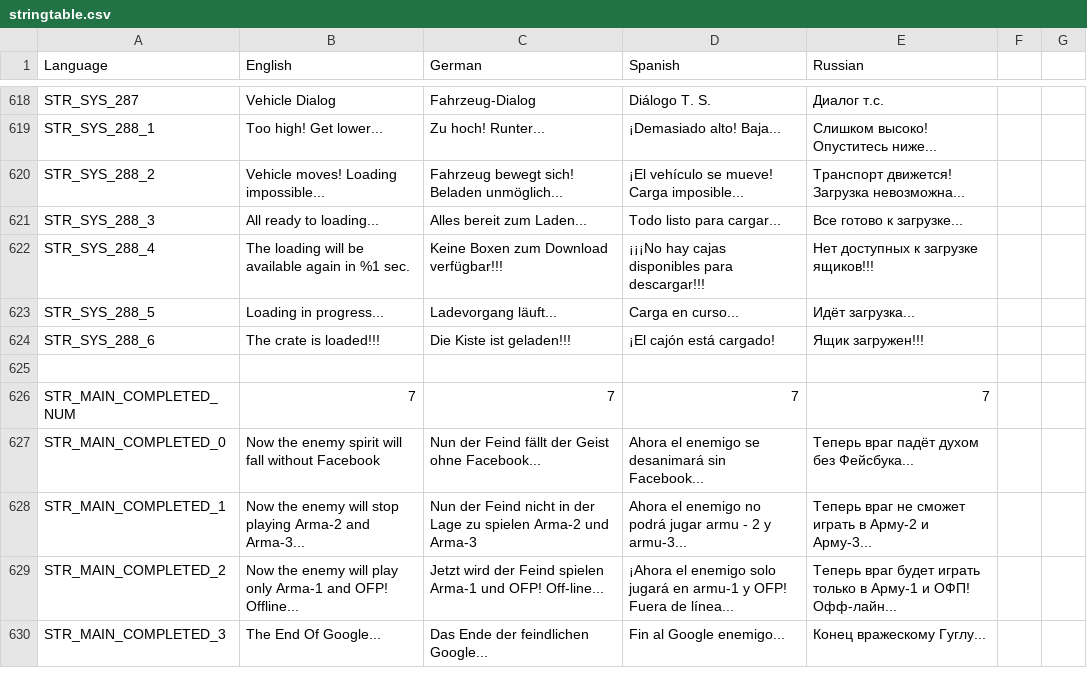
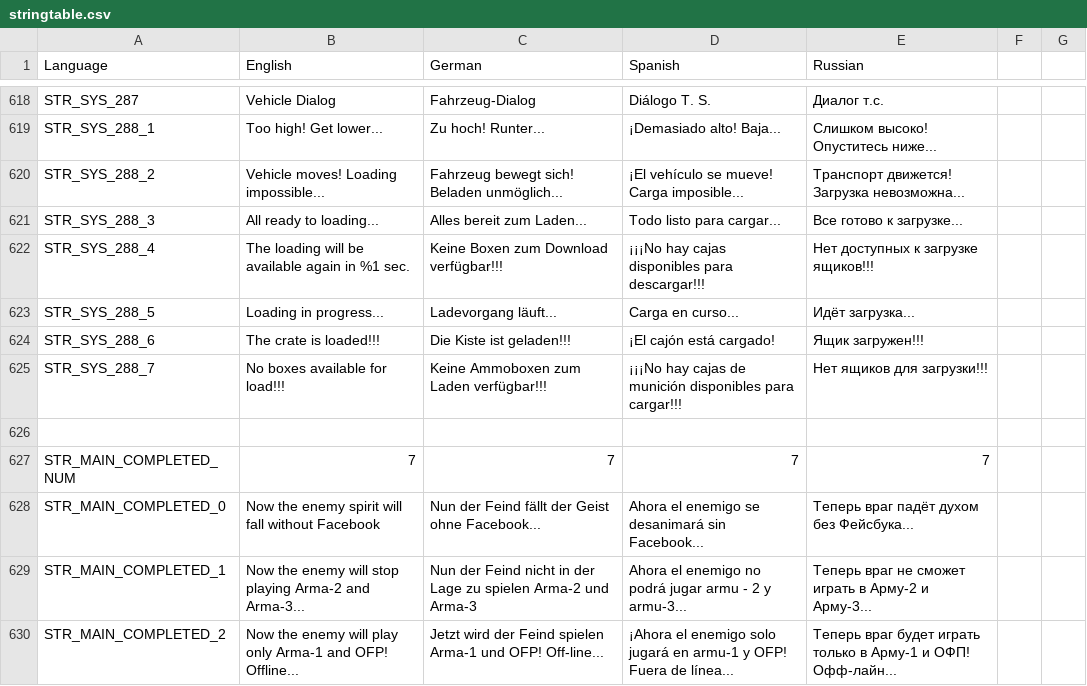
Before and after one commit to sygsky/Domination-for-Red-Engineers-server, a CSV file: stringtable.csv, drawn as a sheet; only a part is shown, gaps mark what is left out; the shorter side is filled out with more unchanged rows; the diff names each change by its address in the sheet, - before the commit and + after, or states it on an @@ line.

Commit message:
Fixed text if ammoboxes are not available

```diff
--- a/stringtable.csv
+++ b/stringtable.csv
+row 625: STR_SYS_288_7 | No boxes available for load!!! | Keine Ammoboxen zum Laden verfügbar!!! | ¡¡¡No hay cajas de munición disponibles para cargar!!! | Нет ящиков для загрузки!!!
```
Also changed, not shown: 1 other file.
